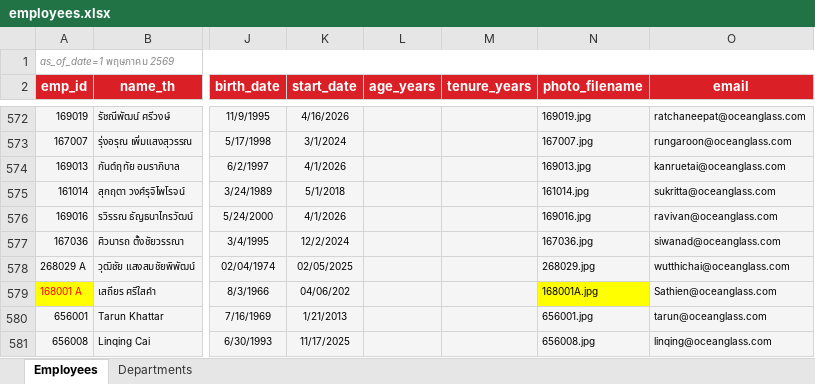
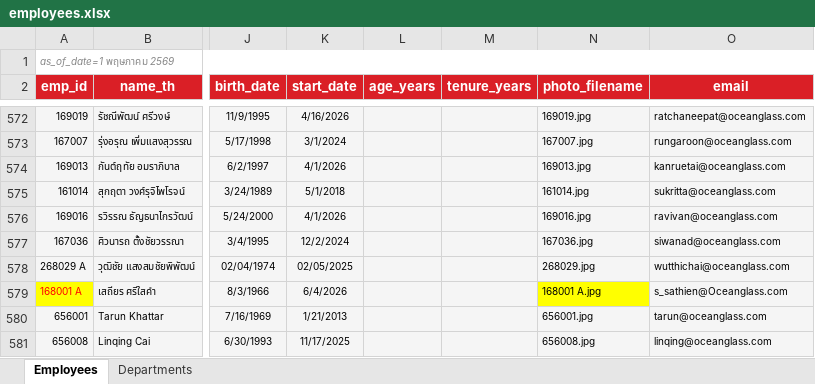
Before and after one commit to pkllimsurat-dotcom/oceanglass-orgchart, an Excel workbook: employees.xlsx, sheet Employees, drawn as a sheet; only a part is shown, gaps mark what is left out; values as stored, in another font and other column widths than the file's, no borders; the diff names each change by its address in the sheet, - before the commit and + after, or states it on an @@ line.

Commit message:
Add files via upload

```diff
--- a/employees.xlsx (sheet Employees)
+++ b/employees.xlsx (sheet Employees)
-K579 (start_date): 04/06/202
+K579 (start_date): 6/4/2026
-N579 (photo_filename): 168001A.jpg
+N579 (photo_filename): 168001 A.jpg
-O579 (email): Sathien@oceanglass.com
+O579 (email): s_sathien@Oceanglass.com
```
